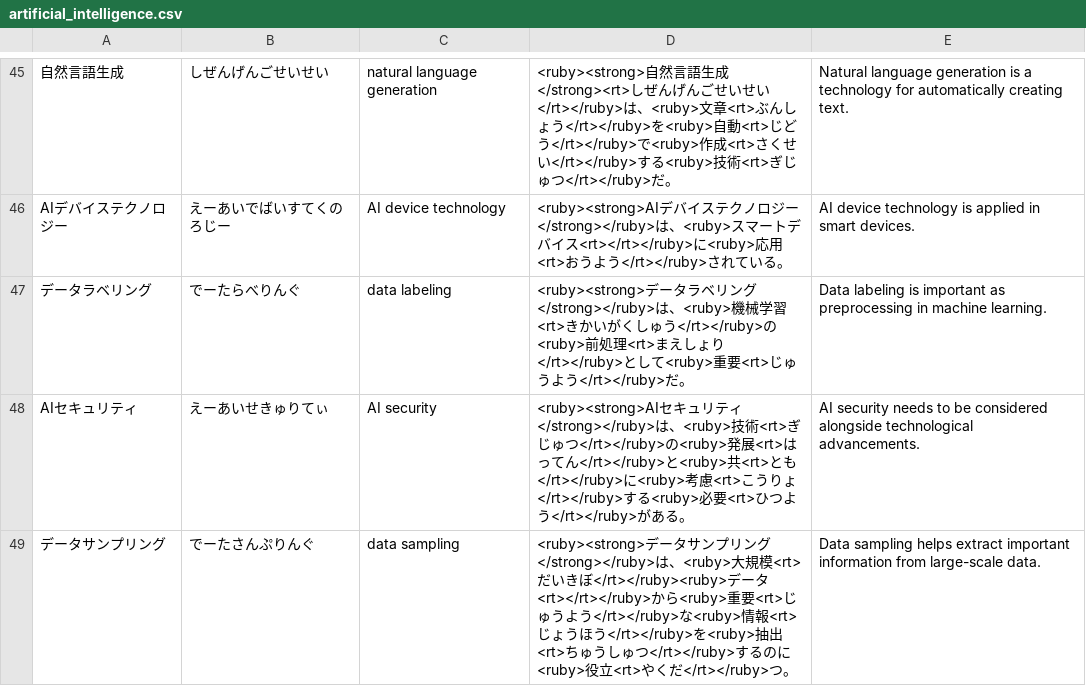
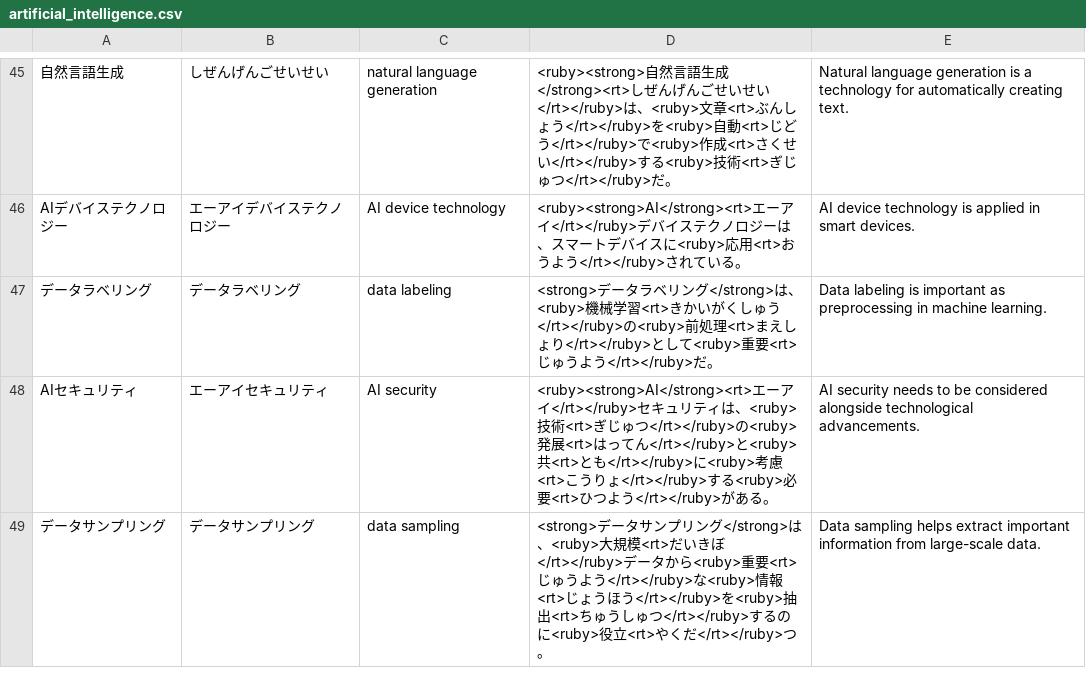
Before and after one commit to deepcodesoln/tango, a CSV file: lists/artificial_intelligence.csv, drawn as a sheet; only a part is shown, gaps mark what is left out; the diff covers the shown part only; the diff names each change by its address in the sheet, - before the commit and + after, or states it on an @@ line.

```diff
--- a/lists/artificial_intelligence.csv
+++ b/lists/artificial_intelligence.csv
-B46: えーあいでばいすてくのろじー
+B46: エーアイデバイステクノロジー
-D46: <ruby><strong>AIデバイステクノロジー</strong></ruby>は、<ruby>スマートデバイス<rt></rt></ruby>に<ruby>…
+D46: <ruby><strong>AI</strong><rt>エーアイ</rt></ruby>デバイステクノロジーは、スマートデバイスに<ruby>…
-B47: でーたらべりんぐ
+B47: データラベリング
-D47: <ruby><strong>データラベリング</strong></ruby>は、…
+D47: <strong>データラベリング</strong>は、…
-B48: えーあいせきゅりてぃ
+B48: エーアイセキュリティ
-D48: <ruby><strong>AIセキュリティ</strong></ruby>は、…
+D48: <ruby><strong>AI</strong><rt>エーアイ</rt></ruby>セキュリティは、…
-B49: でーたさんぷりんぐ
+B49: データサンプリング
-D49: <ruby><strong>データサンプリング</strong></ruby>は、<ruby>大規模<rt>だいきぼ</rt></ruby><ruby>データ<rt></rt></ruby>から…
+D49: <strong>データサンプリング</strong>は、<ruby>大規模<rt>だいきぼ</rt></ruby>データから…
```
Also changed, not shown: 63 edited cells elsewhere in this file.
